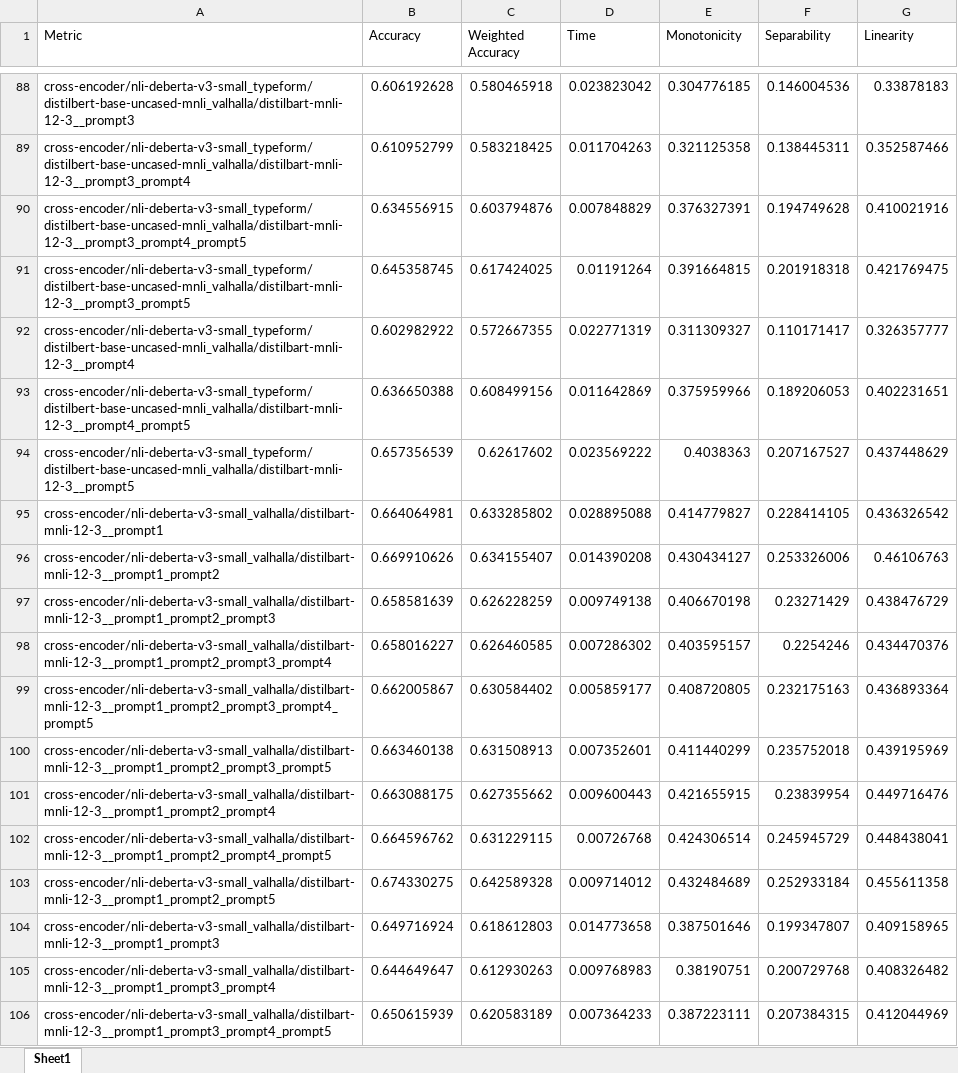
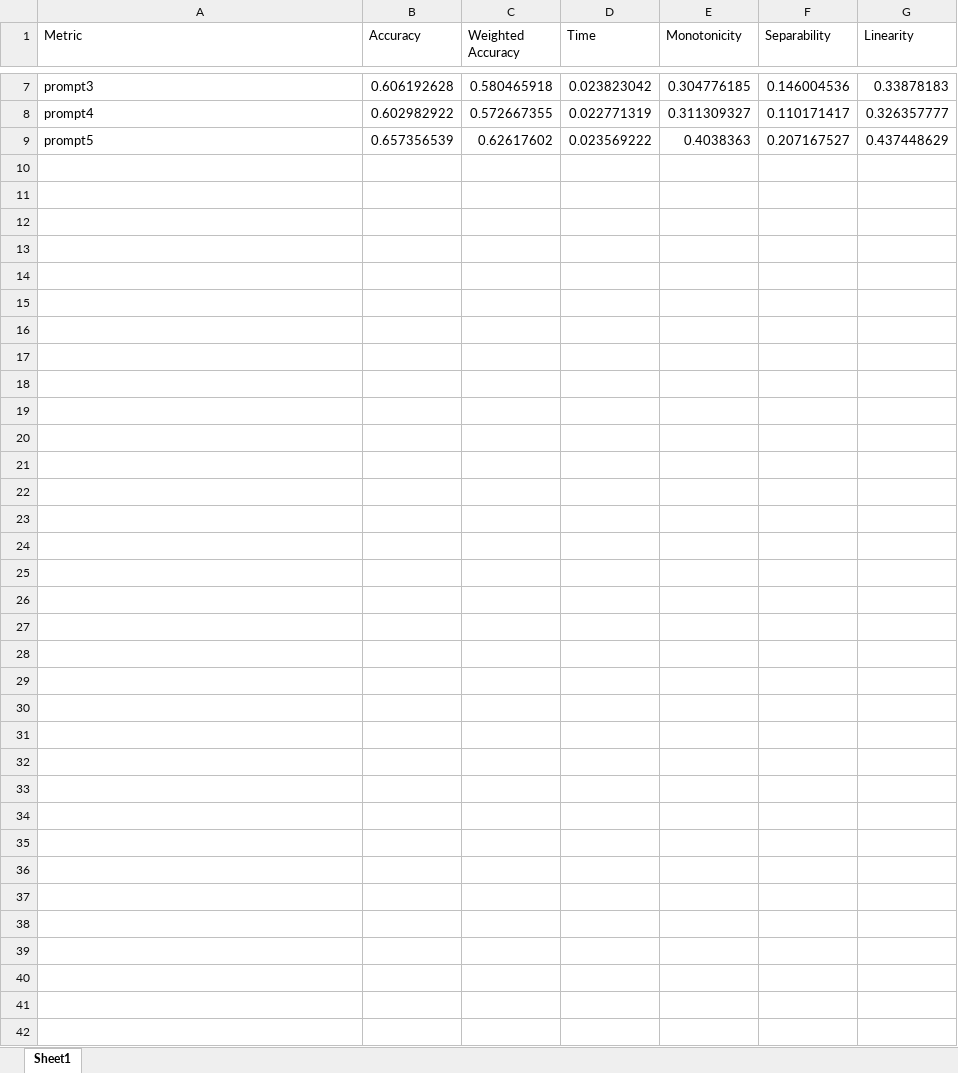
Before and after one commit to isabel-ronan/zeroShotSimilarity, an Excel workbook: ablation/onlineAblation/results/kscSynthDatasetMean.xlsx, sheet Sheet1, drawn as a sheet; only a part is shown, gaps mark what is left out; values as stored, in another font and other column widths than the file's, no borders; removed rows and columns are numbered as before the commit, all else as after; the diff covers the shown part only; the diff names each change by its address in the sheet, - before the commit and + after, or states it on an @@ line.

```diff
--- a/ablation/onlineAblation/results/kscSynthDatasetMean.xlsx (sheet Sheet1)
+++ b/ablation/onlineAblation/results/kscSynthDatasetMean.xlsx (sheet Sheet1)
-A7 (Metric): cross-encoder/nli-deberta-v3-small_typeform/distilbert-base-uncased-mnli_valhalla/distilbart-mnli-12-3__prompt3
+A7 (Metric): prompt3
-row 89: cross-encoder/nli-deberta-v3-small_typeform/distilbert-base-uncased-mnli_valhalla/distilbart-mnli-12-3__prompt3_prompt4 | 0.610952799 | 0.583218425 | 0.011704263 | 0.321125358 | 0.138445311 | 0.352587466
-row 90: cross-encoder/nli-deberta-v3-small_typeform/distilbert-base-uncased-mnli_valhalla/distilbart-mnli-12-3__prompt3_prompt4_prompt5 | 0.634556915 | 0.603794876 | 0.007848829 | 0.376327391 | 0.194749628 | 0.410021916
-row 91: cross-encoder/nli-deberta-v3-small_typeform/distilbert-base-uncased-mnli_valhalla/distilbart-mnli-12-3__prompt3_prompt5 | 0.645358745 | 0.617424025 | 0.01191264 | 0.391664815 | 0.201918318 | 0.421769475
-A8 (Metric): cross-encoder/nli-deberta-v3-small_typeform/distilbert-base-uncased-mnli_valhalla/distilbart-mnli-12-3__prompt4
+A8 (Metric): prompt4
-row 93: cross-encoder/nli-deberta-v3-small_typeform/distilbert-base-uncased-mnli_valhalla/distilbart-mnli-12-3__prompt4_prompt5 | 0.636650388 | 0.608499156 | 0.011642869 | 0.375959966 | 0.189206053 | 0.402231651
-A9 (Metric): cross-encoder/nli-deberta-v3-small_typeform/distilbert-base-uncased-mnli_valhalla/distilbart-mnli-12-3__prompt5
+A9 (Metric): prompt5
-row 95: cross-encoder/nli-deberta-v3-small_valhalla/distilbart-mnli-12-3__prompt1 | 0.664064981 | 0.633285802 | 0.028895088 | 0.414779827 | 0.228414105 | 0.436326542
-row 96: cross-encoder/nli-deberta-v3-small_valhalla/distilbart-mnli-12-3__prompt1_prompt2 | 0.669910626 | 0.634155407 | 0.014390208 | 0.430434127 | 0.253326006 | 0.46106763
-row 97: cross-encoder/nli-deberta-v3-small_valhalla/distilbart-mnli-12-3__prompt1_prompt2_prompt3 | 0.658581639 | 0.626228259 | 0.009749138 | 0.406670198 | 0.23271429 | 0.438476729
-row 98: cross-encoder/nli-deberta-v3-small_valhalla/distilbart-mnli-12-3__prompt1_prompt2_prompt3_prompt4 | 0.658016227 | 0.626460585 | 0.007286302 | 0.403595157 | 0.2254246 | 0.434470376
-row 99: cross-encoder/nli-deberta-v3-small_valhalla/distilbart-mnli-12-3__prompt1_prompt2_prompt3_prompt4_prompt5 | 0.662005867 | 0.630584402 | 0.005859177 | 0.408720805 | 0.232175163 | 0.436893364
-row 100: cross-encoder/nli-deberta-v3-small_valhalla/distilbart-mnli-12-3__prompt1_prompt2_prompt3_prompt5 | 0.663460138 | 0.631508913 | 0.007352601 | 0.411440299 | 0.235752018 | 0.439195969
-row 101: cross-encoder/nli-deberta-v3-small_valhalla/distilbart-mnli-12-3__prompt1_prompt2_prompt4 | 0.663088175 | 0.627355662 | 0.009600443 | 0.421655915 | 0.23839954 | 0.449716476
-row 102: cross-encoder/nli-deberta-v3-small_valhalla/distilbart-mnli-12-3__prompt1_prompt2_prompt4_prompt5 | 0.664596762 | 0.631229115 | 0.00726768 | 0.424306514 | 0.245945729 | 0.448438041
-row 103: cross-encoder/nli-deberta-v3-small_valhalla/distilbart-mnli-12-3__prompt1_prompt2_prompt5 | 0.674330275 | 0.642589328 | 0.009714012 | 0.432484689 | 0.252933184 | 0.455611358
-row 104: cross-encoder/nli-deberta-v3-small_valhalla/distilbart-mnli-12-3__prompt1_prompt3 | 0.649716924 | 0.618612803 | 0.014773658 | 0.387501646 | 0.199347807 | 0.409158965
-row 105: cross-encoder/nli-deberta-v3-small_valhalla/distilbart-mnli-12-3__prompt1_prompt3_prompt4 | 0.644649647 | 0.612930263 | 0.009768983 | 0.38190751 | 0.200729768 | 0.408326482
-row 106: cross-encoder/nli-deberta-v3-small_valhalla/distilbart-mnli-12-3__prompt1_prompt3_prompt4_prompt5 | 0.650615939 | 0.620583189 | 0.007364233 | 0.387223111 | 0.207384315 | 0.412044969
```
Also changed, not shown: 2 added rows, 195 removed rows and 3 edited cells elsewhere in this sheet, ablation/onlineAblation/results/allDataset.xlsx, ablation/onlineAblation/results/allDatasetMean.xlsx, 4 other files.
